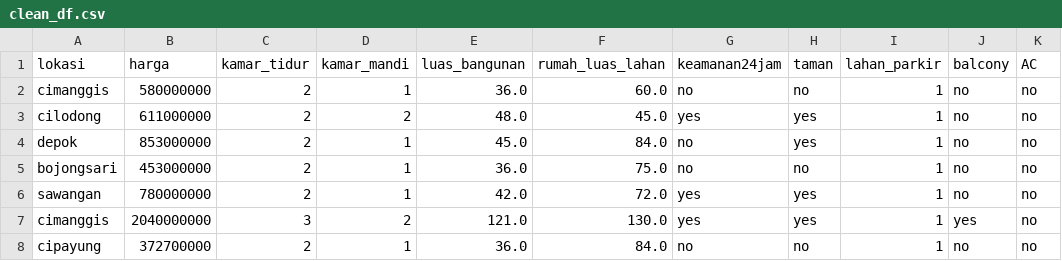
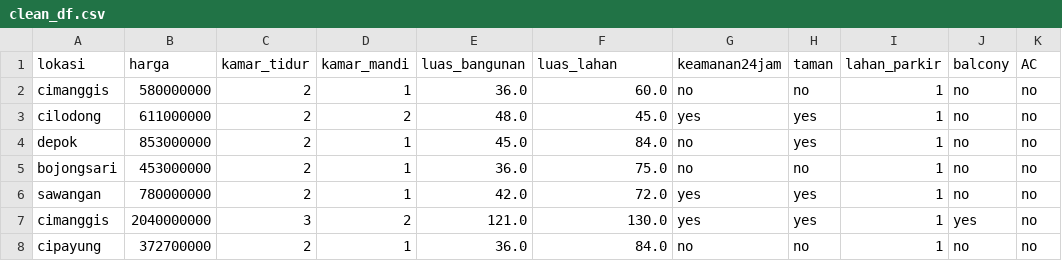
Before and after one commit to anggapark/Depok-houseprice-prediction, a CSV file: clean_df.csv, drawn as a sheet; only a part is shown.

Commit message:
change column luas_lahan

```diff
--- a/clean_df.csv
+++ b/clean_df.csv
@@ -1,2 +1,2 @@
-lokasi,harga,kamar_tidur,kamar_mandi,luas_bangunan,rumah_luas_lahan,keamanan24jam,taman,lahan_parkir,balcony,AC
+lokasi,harga,kamar_tidur,kamar_mandi,luas_bangunan,luas_lahan,keamanan24jam,taman,lahan_parkir,balcony,AC
 cimanggis,580000000,2,1,36.0,60.0,no,no,1,no,no
```
Also changed, not shown: 1 other file.
